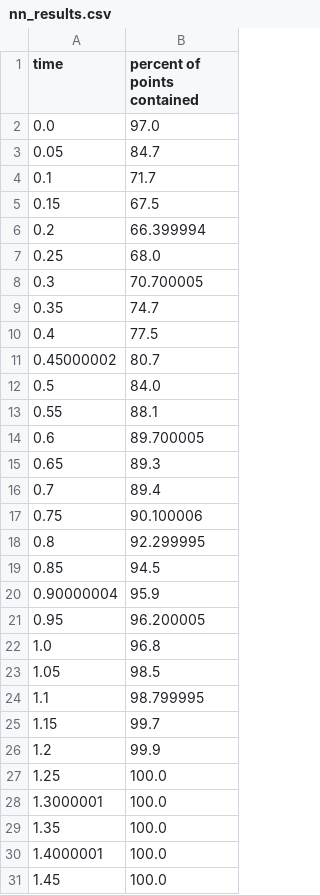
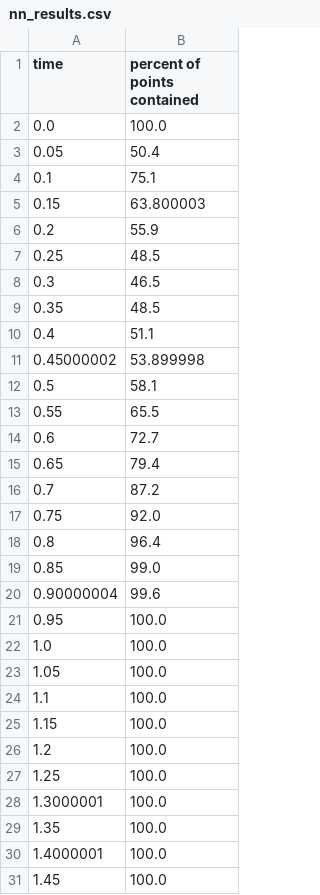
Before and after one commit to AlexYFM/Verse-library-starfork, a CSV file: verse/stars/nn_results.csv, drawn as a sheet; only a part is shown; the diff covers the shown part only.

```diff
--- a/verse/stars/nn_results.csv
+++ b/verse/stars/nn_results.csv
@@ -1,27 +1,27 @@
 time,percent of points contained
-0.0,97.0
-0.05,84.7
-0.1,71.7
-0.15,67.5
-0.2,66.399994
-0.25,68.0
-0.3,70.700005
-0.35,74.7
-0.4,77.5
-0.45000002,80.7
-0.5,84.0
-0.55,88.1
-0.6,89.700005
-0.65,89.3
-0.7,89.4
-0.75,90.100006
-0.8,92.299995
-0.85,94.5
-0.90000004,95.9
-0.95,96.200005
-1.0,96.8
-1.05,98.5
-1.1,98.799995
-1.15,99.7
-1.2,99.9
+0.0,100.0
+0.05,50.4
+0.1,75.1
+0.15,63.800003
+0.2,55.9
+0.25,48.5
+0.3,46.5
+0.35,48.5
+0.4,51.1
+0.45000002,53.899998
+0.5,58.1
+0.55,65.5
+0.6,72.7
+0.65,79.4
+0.7,87.2
+0.75,92.0
+0.8,96.4
+0.85,99.0
+0.90000004,99.6
+0.95,100.0
+1.0,100.0
+1.05,100.0
+1.1,100.0
+1.15,100.0
+1.2,100.0
 1.25,100.0
```
Also changed, not shown: 36 edited cells elsewhere in this file, 1 other file.
